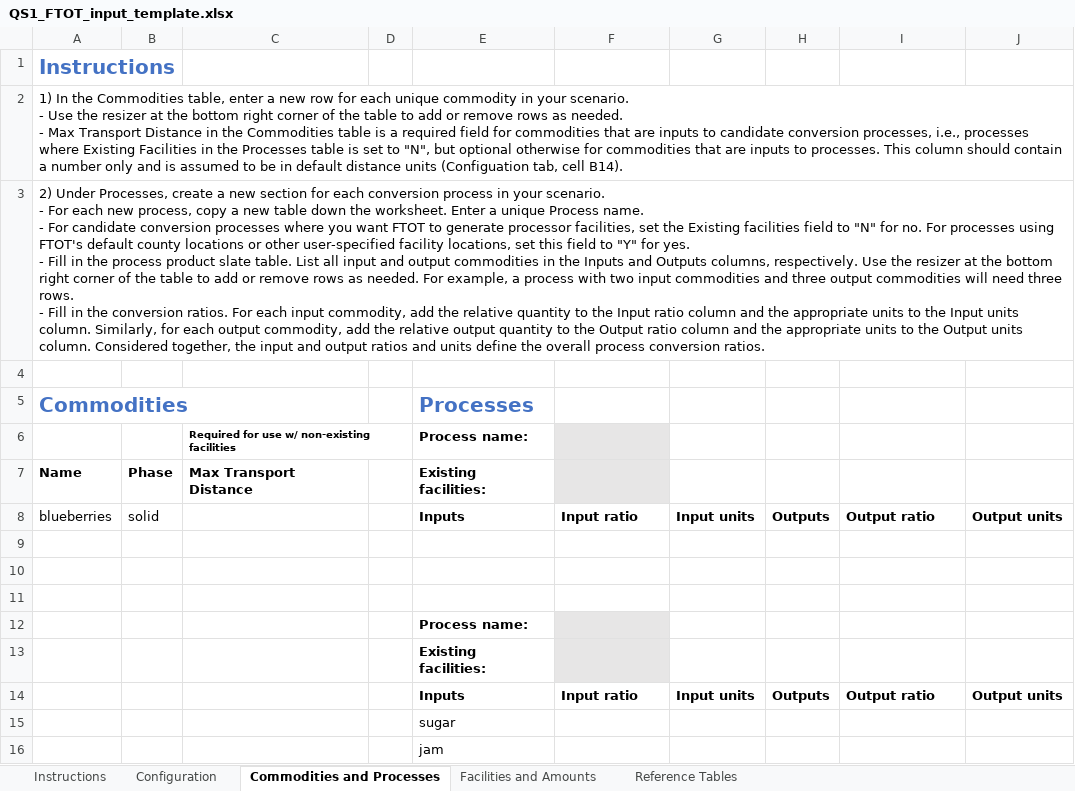
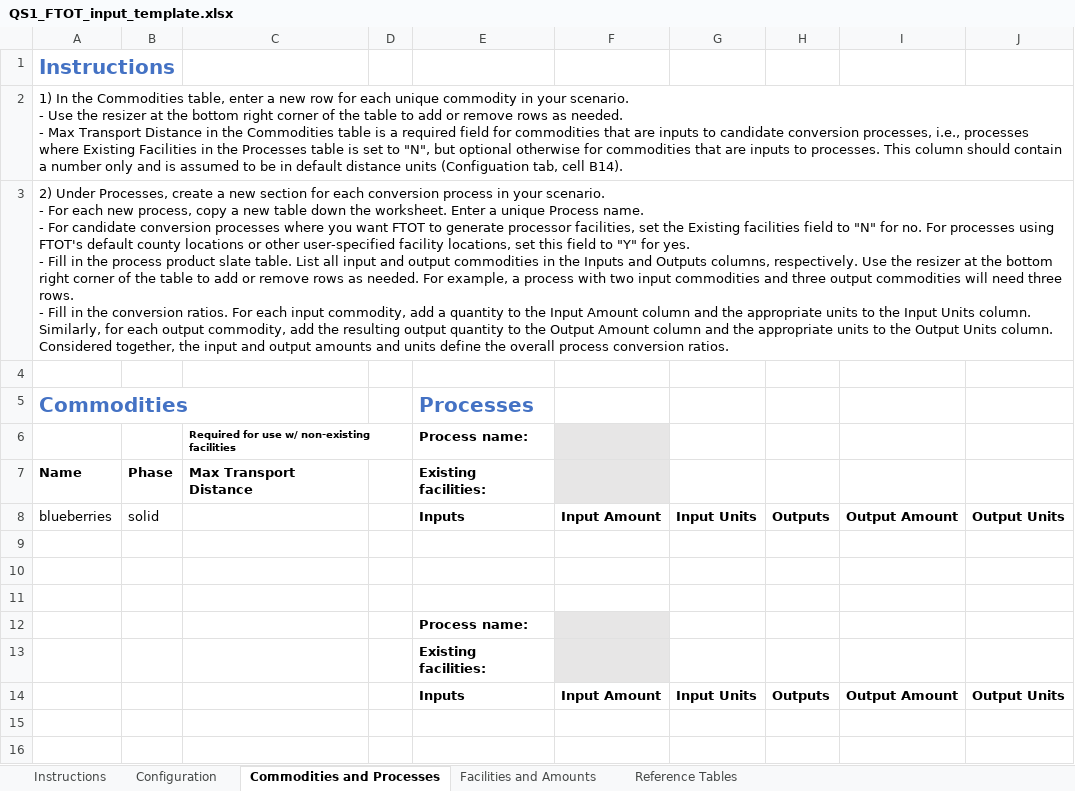
Before and after one commit to VolpeUSDOT/FTOT-Public, an Excel workbook: program/tools/FTOT_input_template_examples/QS1_FTOT_input_template.xlsx, sheet Commodities and Processes, drawn as a sheet; values as stored, in another font and other column widths than the file's, no borders; table styles not drawn; the diff names each change by its address in the sheet, - before the commit and + after, or states it on an @@ line.

Commit message:
FTOT 2023 4 release (#55)
* Adding top level files

* Add files in program directory

* Delete program/ftot_pulp_sourcing.py

* Add files to lib directory

* Add files to tools directory

```diff
--- a/program/tools/FTOT_input_template_examples/QS1_FTOT_input_template.xlsx (sheet Commodities and Processes)
+++ b/program/tools/FTOT_input_template_examples/QS1_FTOT_input_template.xlsx (sheet Commodities and Processes)
-A3 (Commodities): …commodity, add the relative quantity to the Input ratio column and the appropriate units to the Input units column. Similarly, for each output commodity, add the relative output quantity to the Output ratio column and the appropriate units to the Output units column. Considered together, the input and output ratios and units…
+A3 (Commodities): …commodity, add a quantity to the Input Amount column and the appropriate units to the Input Units column. Similarly, for each output commodity, add the resulting output quantity to the Output Amount column and the appropriate units to the Output Units column. Considered together, the input and output amounts and units…
-F8: Input ratio
+F8: Input Amount
-G8: Input units
+G8: Input Units
-I8: Output ratio
+I8: Output Amount
-J8: Output units
+J8: Output Units
-F14: Input ratio
+F14: Input Amount
-G14: Input units
+G14: Input Units
-I14: Output ratio
+I14: Output Amount
-J14: Output units
+J14: Output Units
-row 15:  |  |  |  | sugar
-row 16:  |  |  |  | jam
```
Also changed, not shown: sheet Instructions, formulas that keep their value, program/tools/FTOT_input_template.xlsx, program/tools/FTOT_input_template_examples/RS1_FTOT_input_template.xlsx, 19 other files.
